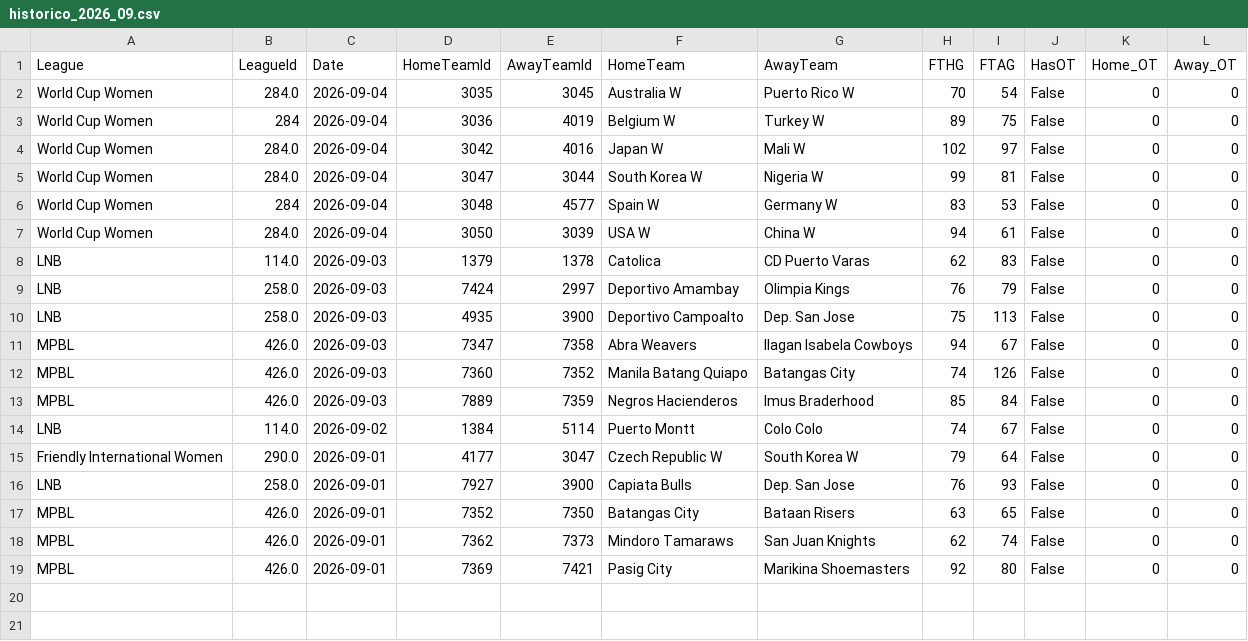
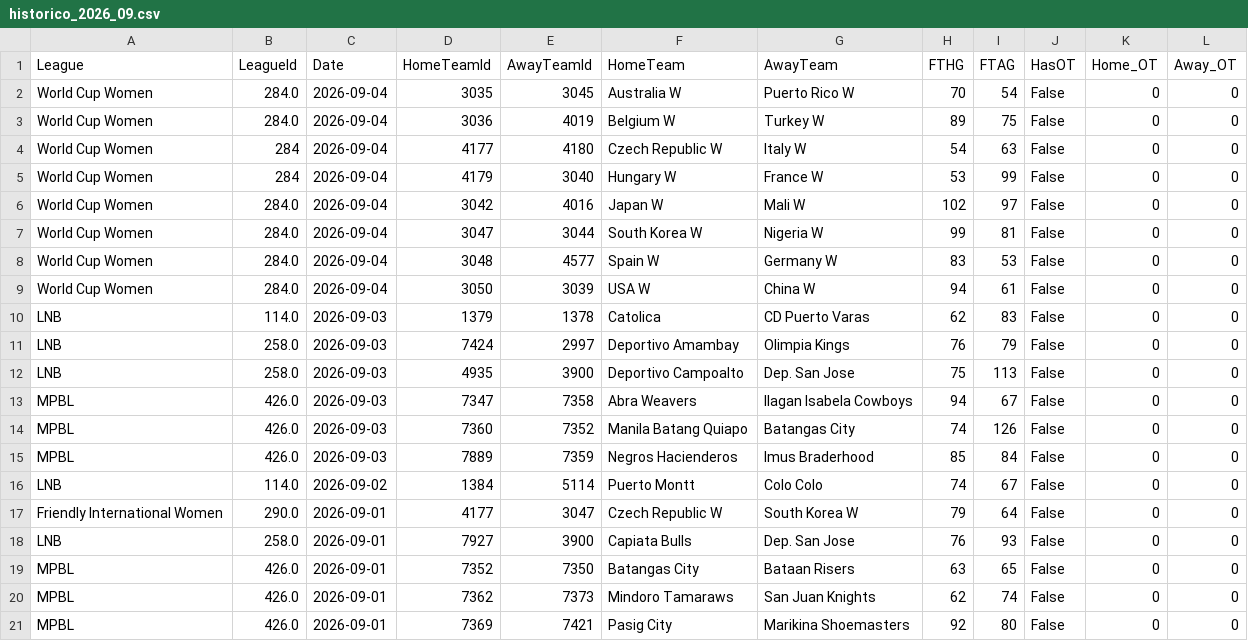
Before and after one commit to MatiasEspildora/pulpo-paul-bot, a CSV file: historico_mensual/basketball/historico_2026_09.csv, drawn as a sheet.

```diff
--- a/historico_mensual/basketball/historico_2026_09.csv
+++ b/historico_mensual/basketball/historico_2026_09.csv
@@ -2,6 +2,8 @@ League,LeagueId,Date,HomeTeamId,AwayTeamId,HomeTeam,AwayTeam,FTHG,FTAG,HasOT,Hom
 World Cup Women,284.0,2026-09-04,3035,3045,Australia W,Puerto Rico W,70,54,False,0,0
-World Cup Women,284,2026-09-04,3036,4019,Belgium W,Turkey W,89,75,False,0,0
+World Cup Women,284.0,2026-09-04,3036,4019,Belgium W,Turkey W,89,75,False,0,0
+World Cup Women,284,2026-09-04,4177,4180,Czech Republic W,Italy W,54,63,False,0,0
+World Cup Women,284,2026-09-04,4179,3040,Hungary W,France W,53,99,False,0,0
 World Cup Women,284.0,2026-09-04,3042,4016,Japan W,Mali W,102,97,False,0,0
 World Cup Women,284.0,2026-09-04,3047,3044,South Korea W,Nigeria W,99,81,False,0,0
-World Cup Women,284,2026-09-04,3048,4577,Spain W,Germany W,83,53,False,0,0
+World Cup Women,284.0,2026-09-04,3048,4577,Spain W,Germany W,83,53,False,0,0
 World Cup Women,284.0,2026-09-04,3050,3039,USA W,China W,94,61,False,0,0
```
Also changed, not shown: 3 other files.
